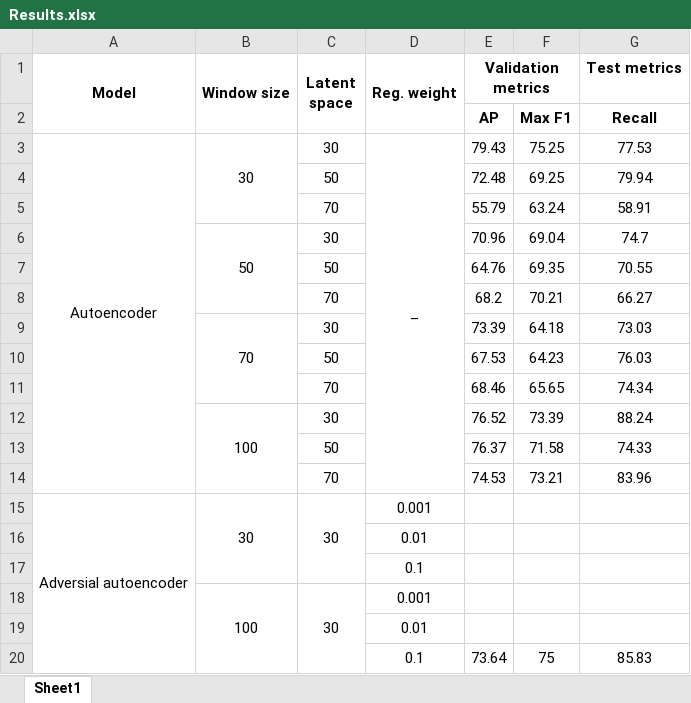
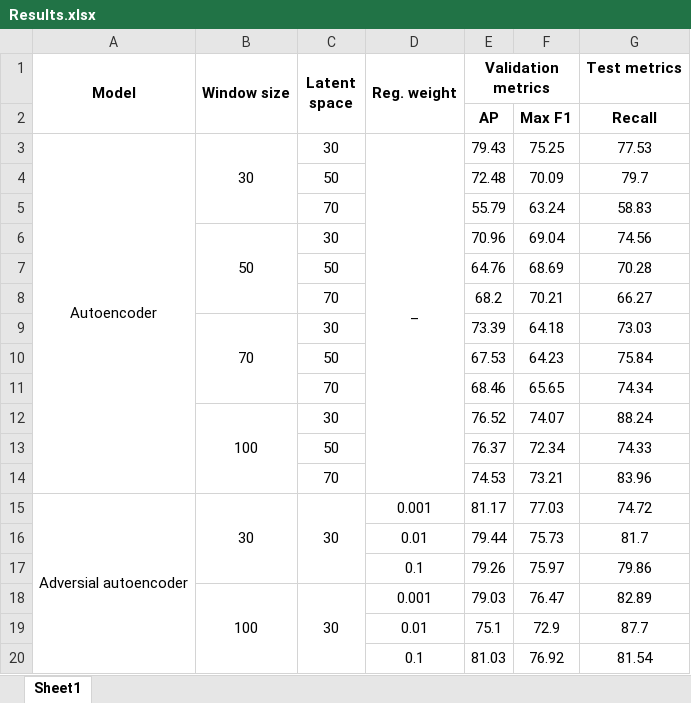
Before and after one commit to OmidMahdavii/Anomaly-Detection, an Excel workbook: Results.xlsx, sheet Sheet1, drawn as a sheet; values as stored, in another font and other column widths than the file's, no borders; removed rows and columns are numbered as before the commit, all else as after; the diff names each change by its address in the sheet, - before the commit and + after, or states it on an @@ line.

Commit message:
Implemented saving the threshold in the model

```diff
--- a/Results.xlsx (sheet Sheet1)
+++ b/Results.xlsx (sheet Sheet1)
-F4: 69.25
+F4: 70.09
-G4 (Test metrics): 79.94
+G4 (Test metrics): 79.7
-G5 (Test metrics): 58.91
+G5 (Test metrics): 58.83
-G6 (Test metrics): 74.7
+G6 (Test metrics): 74.56
-F7: 69.35
+F7: 68.69
-G7 (Test metrics): 70.55
+G7 (Test metrics): 70.28
-G10 (Test metrics): 76.03
+G10 (Test metrics): 75.84
-F12: 73.39
+F12: 74.07
-F13: 71.58
+F13: 72.34
-E15 (Validation metrics): (empty)
+E15 (Validation metrics): 81.17
-F15: (empty)
+F15: 77.03
-G15 (Test metrics): (empty)
+G15 (Test metrics): 74.72
-row 16:  |  |  | 0.01
-row 17:  |  |  | 0.1
-row 18:  | 100 | 30 | 0.001
-row 19:  |  |  | 0.01
-row 20:  |  |  | 0.1 | 73.64 | 75 | 85.83
+row 16:  |  |  | 0.01 | 79.44 | 75.73 | 81.7
+row 17:  |  |  | 0.1 | 79.26 | 75.97 | 79.86
+row 18:  | 100 | 30 | 0.001 | 79.03 | 76.47 | 82.89
+row 19:  |  |  | 0.01 | 75.1 | 72.9 | 87.7
+row 20:  |  |  | 0.1 | 81.03 | 76.92 | 81.54
```
Also changed, not shown: 3 other files.
